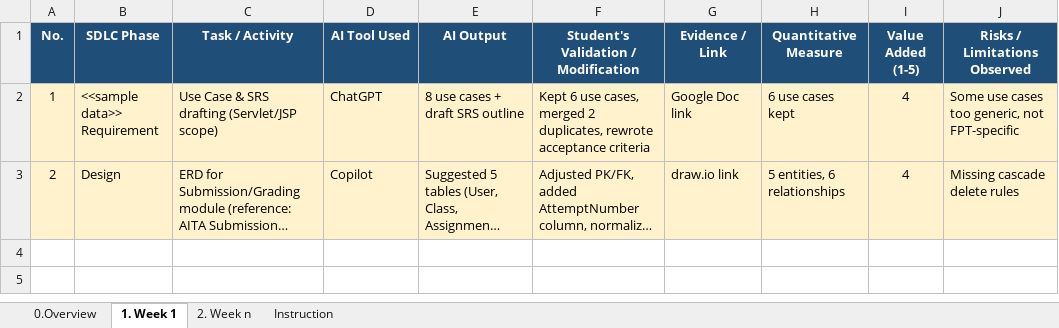
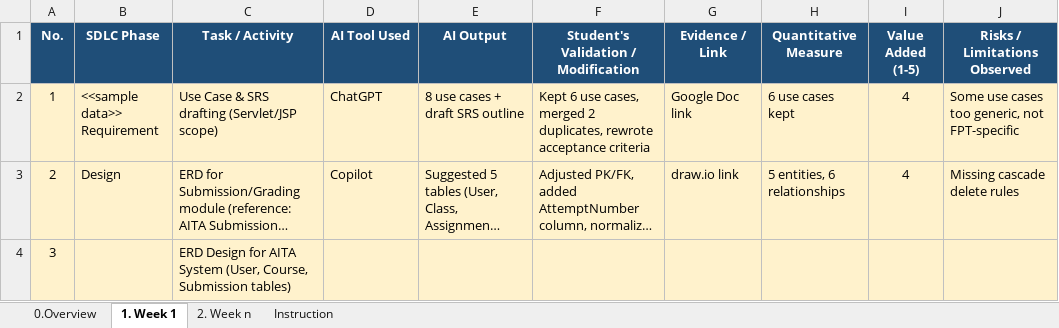
Before and after one commit to lx426352-art/PRJ301-Nh-m-6, an Excel workbook: files/Group6_Template_PRJ301_AI_Usage_Report_Template.xlsx, sheet 1. Week 1, drawn as a sheet; long unchanged cells end in …; values as stored, in another font and other column widths than the file's, no borders; the diff names each change by its address in the sheet, - before the commit and + after, or states it on an @@ line.

Commit message:
Update Group6_Template_PRJ301_AI_Usage_Report_Template.xlsx

```diff
--- a/files/Group6_Template_PRJ301_AI_Usage_Report_Template.xlsx (sheet 1. Week 1)
+++ b/files/Group6_Template_PRJ301_AI_Usage_Report_Template.xlsx (sheet 1. Week 1)
+row 4: 3 |  | ERD Design for AITA System (User, Course, Submission tables)
```
